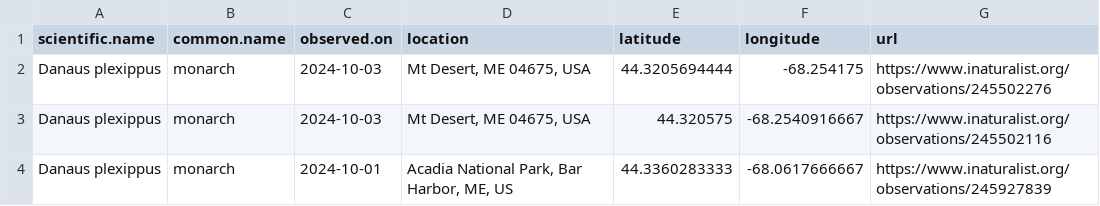
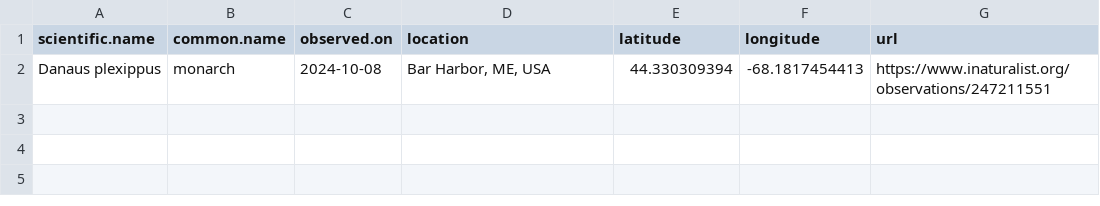
Before and after one commit to Kylelima21/ANP_managers_report, a CSV file: email_alerts/outputs/rare_specieslist.csv, drawn as a sheet.

```diff
--- a/email_alerts/outputs/rare_specieslist.csv
+++ b/email_alerts/outputs/rare_specieslist.csv
@@ -1,4 +1,2 @@
 "scientific.name","common.name","observed.on","location","latitude","longitude","url"
-"Danaus plexippus","monarch",2024-10-03,"Mt Desert, ME 04675, USA",44.3205694444,-68.254175,"https://www.inaturalist.org/observations/245502276"
-"Danaus plexippus","monarch",2024-10-03,"Mt Desert, ME 04675, USA",44.320575,-68.2540916667,"https://www.inaturalist.org/observations/245502116"
-"Danaus plexippus","monarch",2024-10-01,"Acadia National Park, Bar Harbor, ME, US",44.3360283333,-68.0617666667,"https://www.inaturalist.org/observations/245927839"
+"Danaus plexippus","monarch",2024-10-08,"Bar Harbor, ME, USA",44.330309394,-68.1817454413,"https://www.inaturalist.org/observations/247211551"
```
Also changed, not shown: email_alerts/outputs/invasive_pestslist.csv, 4 other files.
